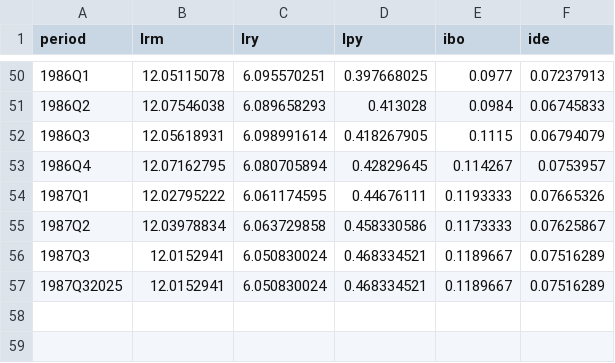
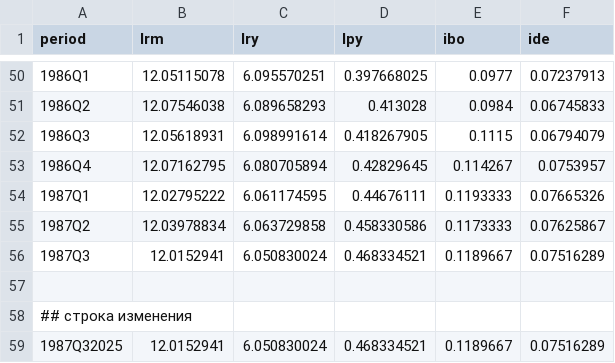
Before and after one commit to Coldun4ik/first-project, a CSV file: data.csv, drawn as a sheet; only a part is shown, gaps mark what is left out; the diff names each change by its address in the sheet, - before the commit and + after, or states it on an @@ line.

Commit message:
20251204 1134

```diff
--- a/data.csv
+++ b/data.csv
+row 57: (empty)
+row 58: ## строка изменения
```
